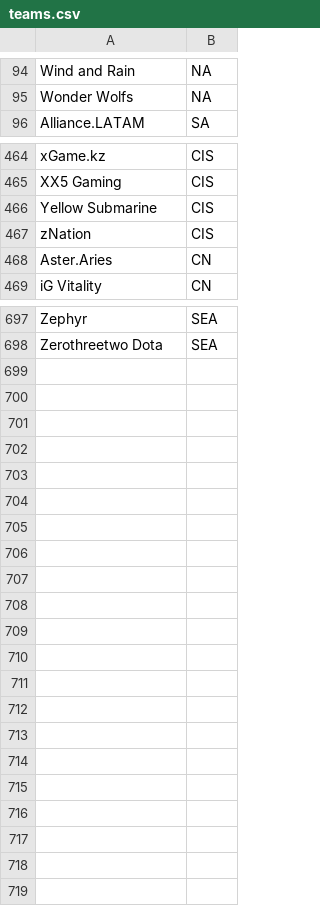
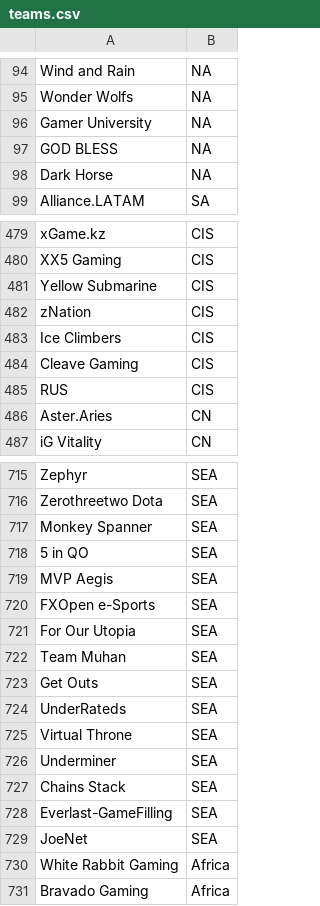
Before and after one commit to HaTruong05/CSV_data, a CSV file: Dota_2/teams.csv, drawn as a sheet; only a part is shown, gaps mark what is left out; the diff covers the shown part only; the diff names each change by its address in the sheet, - before the commit and + after, or states it on an @@ line.

Commit message:
Update teams.csv

```diff
--- a/Dota_2/teams.csv
+++ b/Dota_2/teams.csv
+row 96: Gamer University | NA
+row 97: GOD BLESS | NA
+row 98: Dark Horse | NA
+row 483: Ice Climbers | CIS
+row 484: Cleave Gaming | CIS
+row 485: RUS | CIS
+row 717: Monkey Spanner | SEA
+row 718: 5 in QO | SEA
+row 719: MVP Aegis | SEA
+row 720: FXOpen e-Sports | SEA
+row 721: For Our Utopia | SEA
+row 722: Team Muhan | SEA
+row 723: Get Outs | SEA
+row 724: UnderRateds | SEA
+row 725: Virtual Throne | SEA
+row 726: Underminer | SEA
+row 727: Chains Stack | SEA
+row 728: Everlast-GameFilling | SEA
+row 729: JoeNet | SEA
+row 730: White Rabbit Gaming | Africa
+row 731: Bravado Gaming | Africa
```
Also changed, not shown: 12 added rows elsewhere in this file.
